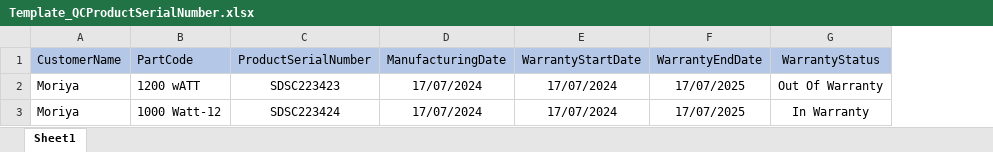
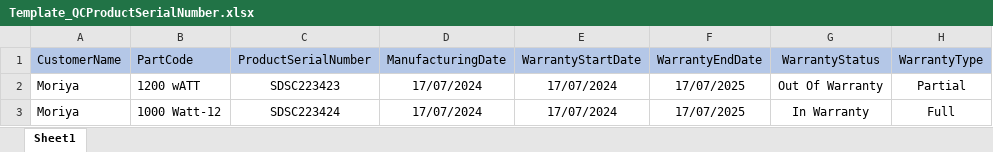
Before and after one commit to sujayjena/CLN_API, an Excel workbook: Presentation/Casa.API/FormatFiles/Template_QCProductSerialNumber.xlsx, sheet Sheet1, drawn as a sheet; values as stored, in another font and other column widths than the file's, no borders; the diff names each change by its address in the sheet, - before the commit and + after, or states it on an @@ line.

```diff
--- a/Presentation/Casa.API/FormatFiles/Template_QCProductSerialNumber.xlsx (sheet Sheet1)
+++ b/Presentation/Casa.API/FormatFiles/Template_QCProductSerialNumber.xlsx (sheet Sheet1)
+column H (WarrantyType), rows 2-3: Partial | Full
```
Also changed, not shown: 6 other files.
